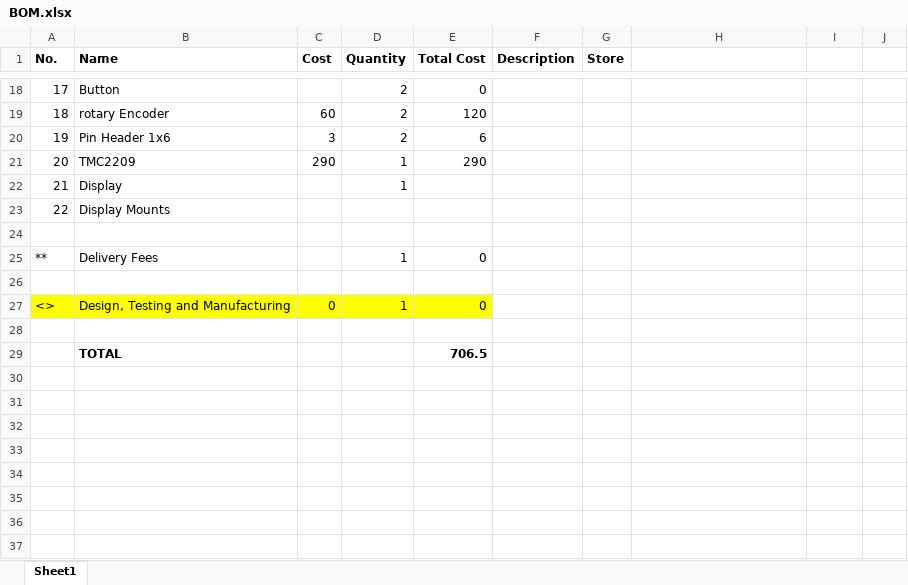
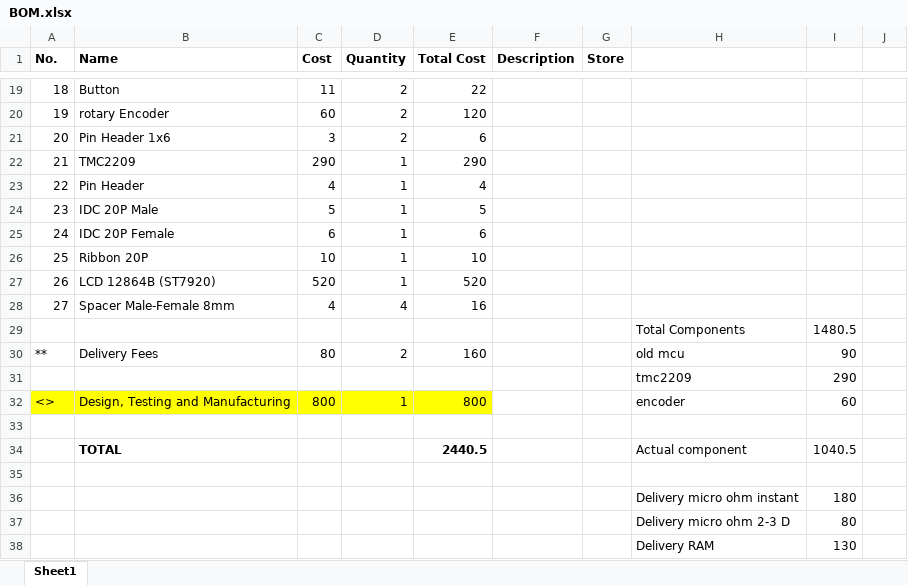
Before and after one commit to ambadran/Stepper-Motor-Controller, an Excel workbook: V2/BOM.xlsx, sheet Sheet1, drawn as a sheet; only a part is shown, gaps mark what is left out; values as stored, in another font and other column widths than the file's, no borders; removed rows and columns are numbered as before the commit, all else as after; the diff covers the shown part only; the diff names each change by its address in the sheet, - before the commit and + after, or states it on an @@ line.

```diff
--- a/V2/BOM.xlsx (sheet Sheet1)
+++ b/V2/BOM.xlsx (sheet Sheet1)
@@ column A (No.) renumbered between rows 18 and 22 @@
-C19 (Cost): (empty)
+C19 (Cost): 11
-E19 (Total Cost): 0
+E19 (Total Cost): 22
-row 22: 21 | Display |  | 1
-row 23: 22 | Display Mounts
+row 23: 22 | Pin Header | 4 | 1 | 4
+row 24: 23 | IDC 20P Male | 5 | 1 | 5
+row 25: 24 | IDC 20P Female | 6 | 1 | 6
+row 26: 25 | Ribbon 20P | 10 | 1 | 10
+row 27: 26 | LCD 12864B (ST7920) | 520 | 1 | 520
+row 28: 27 | Spacer Male-Female 8mm | 4 | 4 | 16
+row 29:  |  |  |  |  |  |  | Total Components | 1480.5
+row 30: ** | Delivery Fees | 80 | 2 | 160 |  |  | old mcu | 90
+row 31:  |  |  |  |  |  |  | tmc2209 | 290
+row 32: <> | Design, Testing and Manufacturing | 800 | 1 | 800 |  |  | encoder | 60
-row 25: ** | Delivery Fees |  | 1 | 0
+row 34:  | TOTAL |  |  | 2440.5 |  |  | Actual component | 1040.5
-row 27: <> | Design, Testing and Manufacturing | 0 | 1 | 0
-row 36: (empty)
+row 36:  |  |  |  |  |  |  | Delivery micro ohm instant | 180
-row 29:  | TOTAL |  |  | 706.5
+row 37:  |  |  |  |  |  |  | Delivery micro ohm 2-3 D | 80
+row 38:  |  |  |  |  |  |  | Delivery RAM | 130
```
Also changed, not shown: 2 added rows, 1 removed row and 28 edited cells elsewhere in this sheet, formulas that keep their value, 5 other files.
